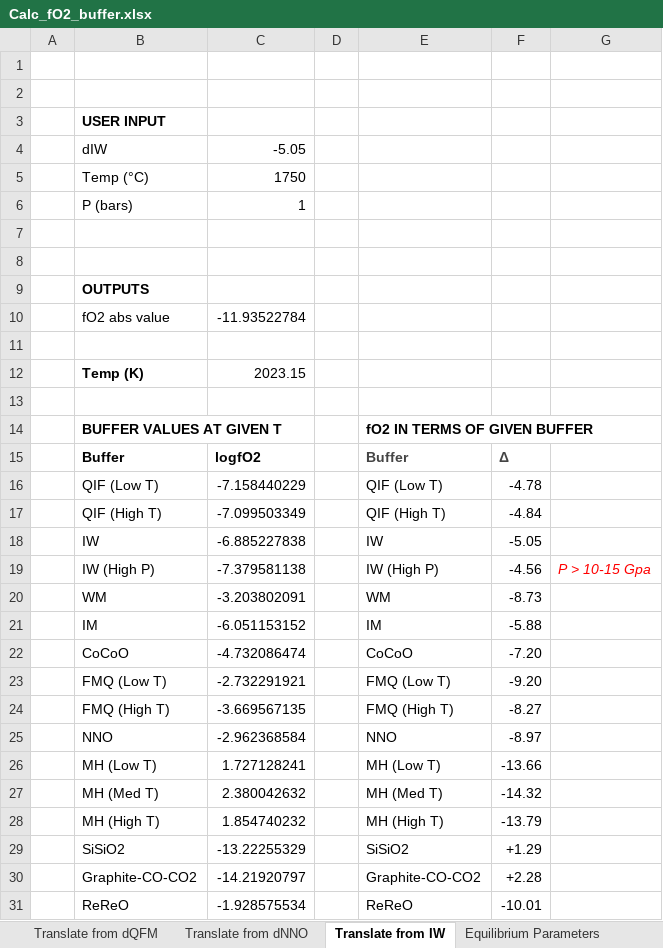
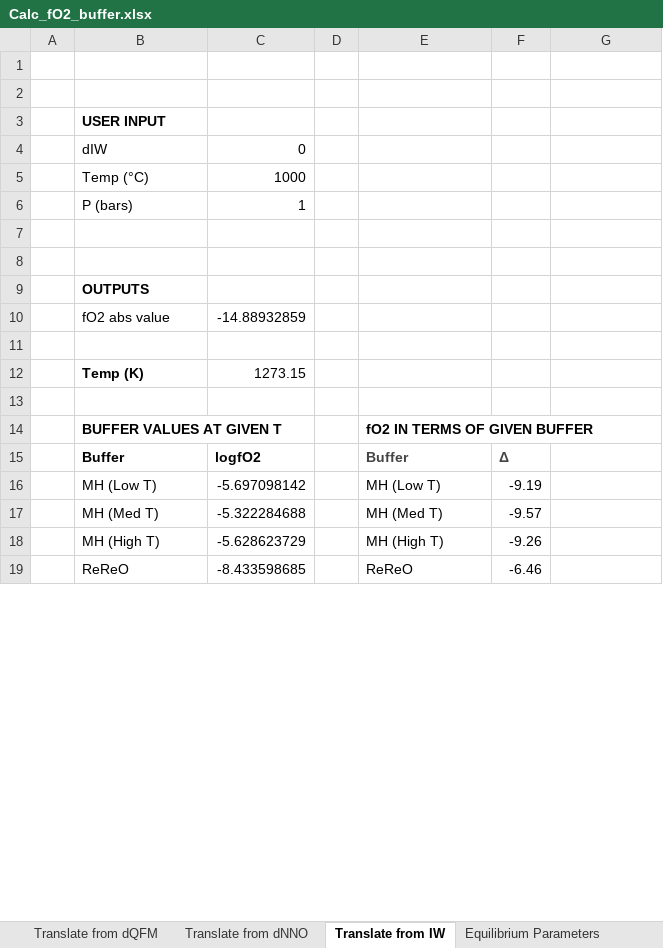
Before and after one commit to kaylai/fO2bufferplotter, an Excel workbook: buffer_equations/Calc_fO2_buffer.xlsx, sheet Translate from IW, drawn as a sheet; only a part is shown; values as stored, in another font and other column widths than the file's, no borders; removed rows and columns are numbered as before the commit, all else as after; the diff covers the shown part only; the diff names each change by its address in the sheet, - before the commit and + after, or states it on an @@ line.

Commit message:
Updated excel calculator to latest version 1.6. Fixed graphite-CO-CO2 buffer that erroneously used GPa for pressure instead of bars

```diff
--- a/buffer_equations/Calc_fO2_buffer.xlsx (sheet Translate from IW)
+++ b/buffer_equations/Calc_fO2_buffer.xlsx (sheet Translate from IW)
-C4: -5.05
+C4: 0
-C5: 1750
+C5: 1000
-C10: -11.93522784
+C10: -14.88932859
-C12: 2023.15
+C12: 1273.15
-row 16:  | QIF (Low T) | -7.158440229 |  | QIF (Low T) | -4.78
-row 17:  | QIF (High T) | -7.099503349 |  | QIF (High T) | -4.84
-row 18:  | IW | -6.885227838 |  | IW | -5.05
-row 19:  | IW (High P) | -7.379581138 |  | IW (High P) | -4.56 | P > 10-15 Gpa
-row 20:  | WM | -3.203802091 |  | WM | -8.73
-row 21:  | IM | -6.051153152 |  | IM | -5.88
-row 22:  | CoCoO | -4.732086474 |  | CoCoO | -7.20
-row 23:  | FMQ (Low T) | -2.732291921 |  | FMQ (Low T) | -9.20
-row 24:  | FMQ (High T) | -3.669567135 |  | FMQ (High T) | -8.27
-row 25:  | NNO | -2.962368584 |  | NNO | -8.97
-C16: 1.727128241
+C16: -5.697098142
-F16: -13.66
+F16: -9.19
-C17: 2.380042632
+C17: -5.322284688
-F17: -14.32
+F17: -9.57
-C18: 1.854740232
+C18: -5.628623729
-F18: -13.79
+F18: -9.26
-row 29:  | SiSiO2 | -13.22255329 |  | SiSiO2 | +1.29
-row 30:  | Graphite-CO-CO2 | -14.21920797 |  | Graphite-CO-CO2 | +2.28
-C19: -1.928575534
+C19: -8.433598685
-F19: -10.01
+F19: -6.46
```
Also changed, not shown: 13 added rows, 1 removed row and 4 edited cells elsewhere in this sheet, sheet Translate from dNNO, sheet Translate from dQFM, sheet Translate from logfO2 value, sheet Citations, sheet Equilibrium Parameters, charts or pictures, 1 other file.
